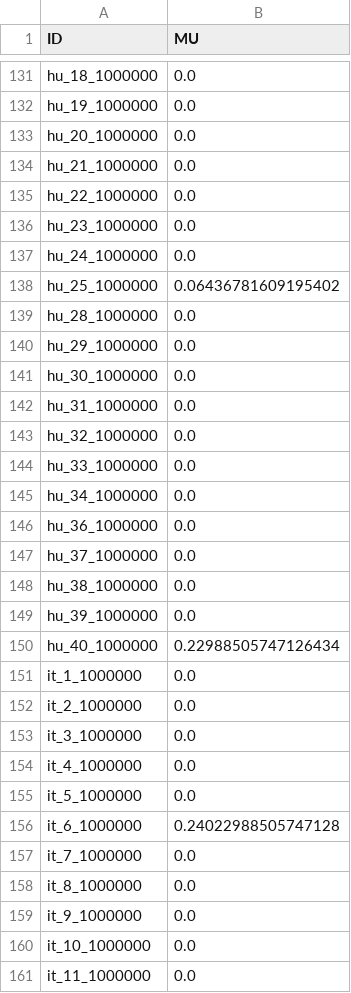
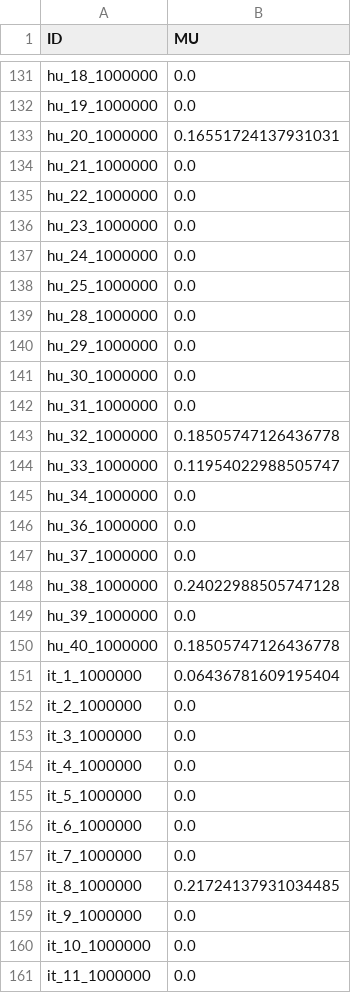
Before and after one commit to nobody294/huangln, a CSV file: data/variance decomposition/original_MU_4B.csv, drawn as a sheet; only a part is shown, gaps mark what is left out; the diff covers the shown part only.

```diff
--- a/data/variance decomposition/original_MU_4B.csv
+++ b/data/variance decomposition/original_MU_4B.csv
@@ -132,3 +132,3 @@ hu_18_1000000,0.0
 hu_19_1000000,0.0
-hu_20_1000000,0.0
+hu_20_1000000,0.16551724137931031
 hu_21_1000000,0.0
@@ -137,3 +137,3 @@ hu_23_1000000,0.0
 hu_24_1000000,0.0
-hu_25_1000000,0.06436781609195402
+hu_25_1000000,0.0
 hu_28_1000000,0.0
@@ -142,4 +142,4 @@ hu_30_1000000,0.0
 hu_31_1000000,0.0
-hu_32_1000000,0.0
-hu_33_1000000,0.0
+hu_32_1000000,0.18505747126436778
+hu_33_1000000,0.11954022988505747
 hu_34_1000000,0.0
@@ -147,6 +147,6 @@ hu_36_1000000,0.0
 hu_37_1000000,0.0
-hu_38_1000000,0.0
+hu_38_1000000,0.24022988505747128
 hu_39_1000000,0.0
-hu_40_1000000,0.22988505747126434
-it_1_1000000,0.0
+hu_40_1000000,0.18505747126436778
+it_1_1000000,0.06436781609195404
 it_2_1000000,0.0
@@ -155,5 +155,5 @@ it_4_1000000,0.0
 it_5_1000000,0.0
-it_6_1000000,0.24022988505747128
+it_6_1000000,0.0
 it_7_1000000,0.0
-it_8_1000000,0.0
+it_8_1000000,0.21724137931034485
 it_9_1000000,0.0
```
Also changed, not shown: 62 edited cells elsewhere in this file, data/significance/SVC_4B_not_significant.csv, data/variance decomposition/AS_4B.csv, 43 other files.
